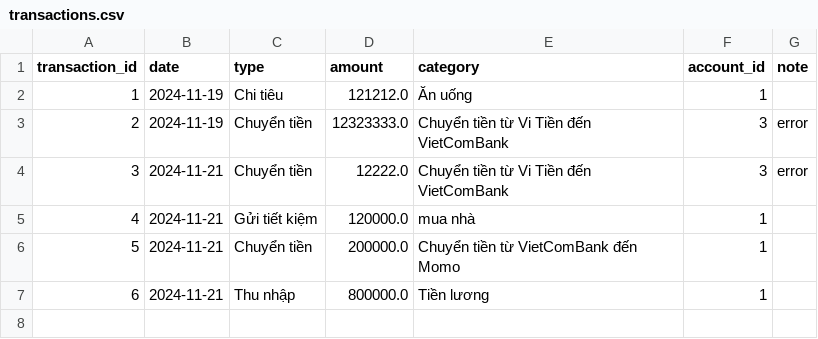
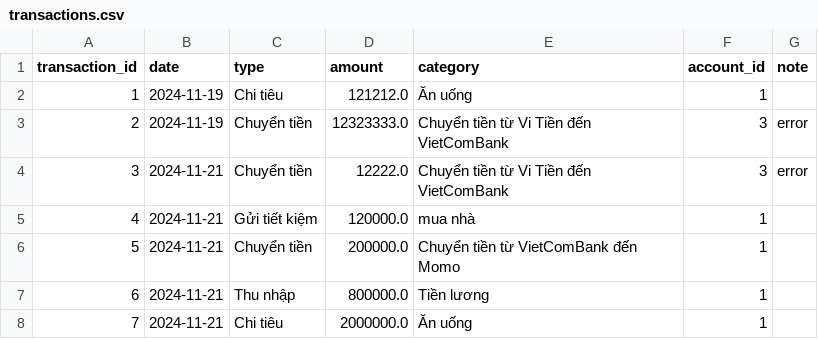
Before and after one commit to Coffat/DoAnOOP, a CSV file: finance_manager/data/transactions.csv, drawn as a sheet.

```diff
--- a/finance_manager/data/transactions.csv
+++ b/finance_manager/data/transactions.csv
@@ -7 +7,2 @@ transaction_id,date,type,amount,category,account_id,note
 6,2024-11-21,Thu nhập,800000.0,Tiền lương,1,
+7,2024-11-21,Chi tiêu,2000000.0,Ăn uống,1,
```
Also changed, not shown: 2 other files.
